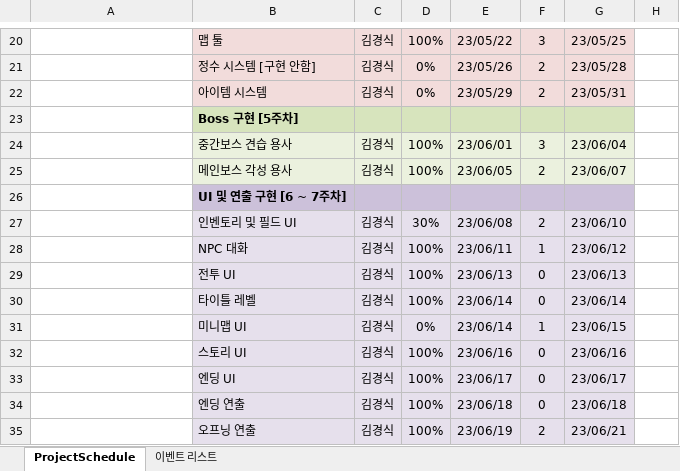
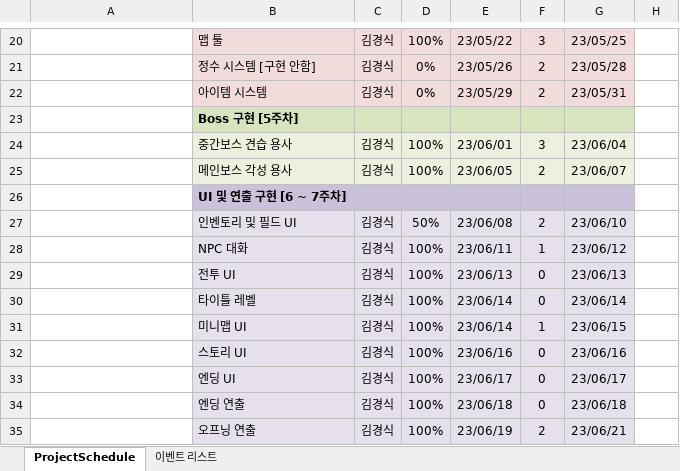
Before and after one commit to rudtlrdl96/DirecX_KKS, an Excel workbook: Project/Doc/스컬 간트차트.xlsx, sheet ProjectSchedule, drawn as a sheet; only a part is shown, gaps mark what is left out; values as stored, in another font and other column widths than the file's, no borders; conditional formats not drawn; the diff names each change by its address in the sheet, - before the commit and + after, or states it on an @@ line.

Commit message:
김경식 : 간트차트 업데이트

```diff
--- a/Project/Doc/스컬 간트차트.xlsx (sheet ProjectSchedule)
+++ b/Project/Doc/스컬 간트차트.xlsx (sheet ProjectSchedule)
-D27: 30%
+D27: 50%
-D31: 0%
+D31: 100%
```
